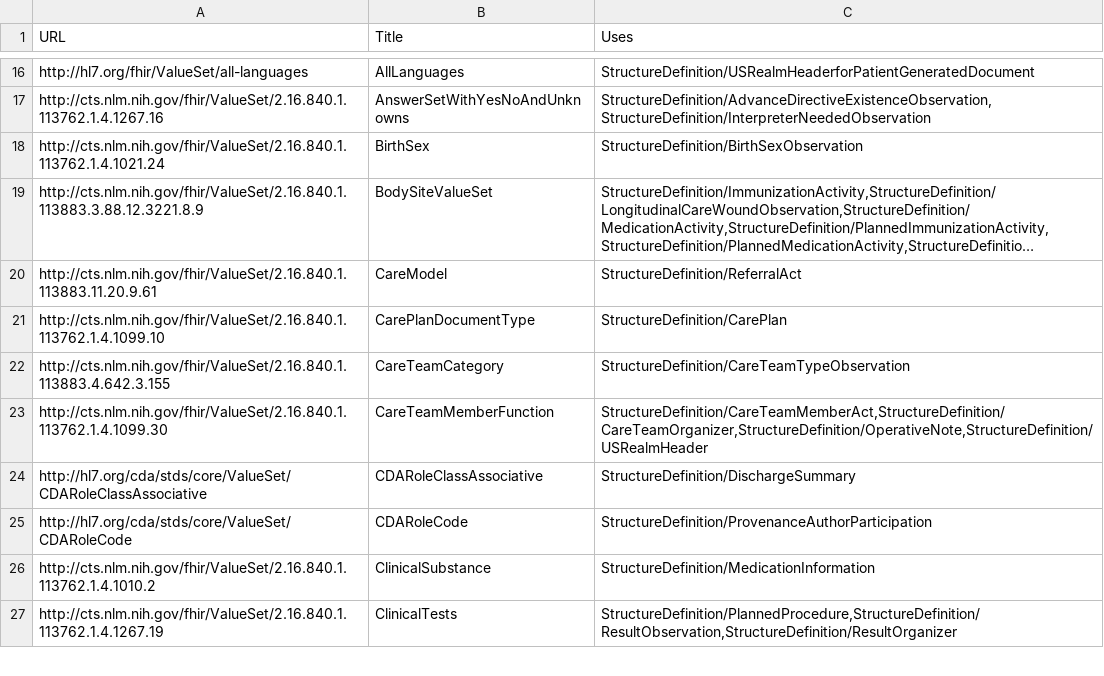
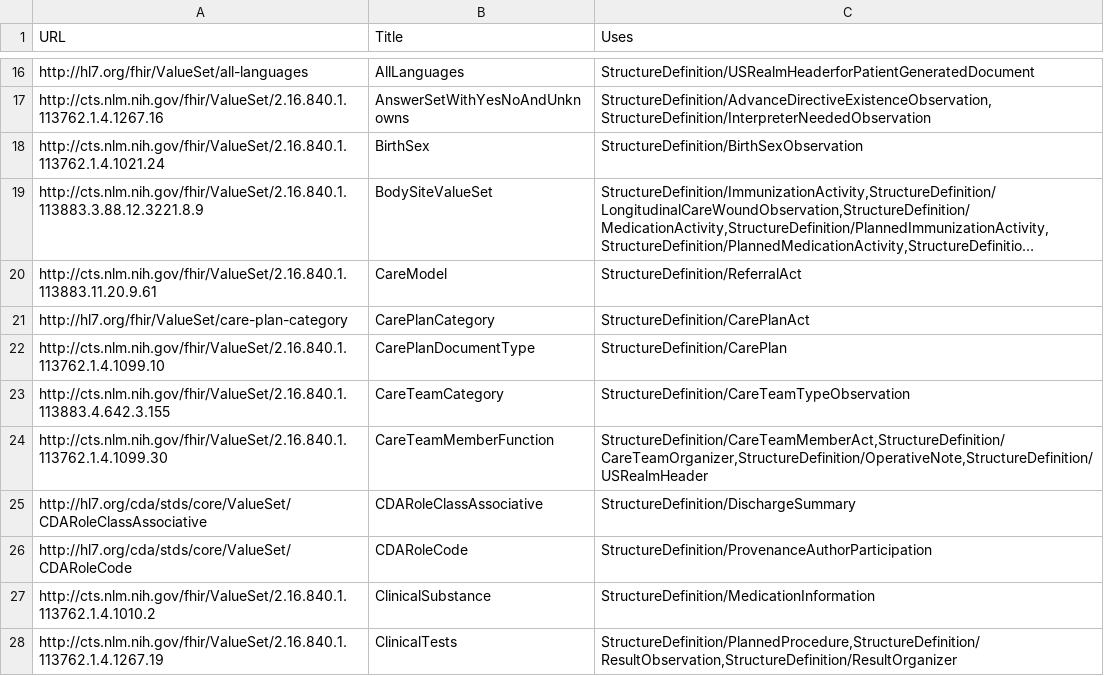
Before and after one commit to HL7/CDA-ccda, a CSV file: input/data/valueset-filtered.csv, drawn as a sheet; only a part is shown, gaps mark what is left out; long unchanged cells end in …; the diff names each change by its address in the sheet, - before the commit and + after, or states it on an @@ line.

Commit message:
Update PlanOfTreatment description and Link CarePlanAct

```diff
--- a/input/data/valueset-filtered.csv
+++ b/input/data/valueset-filtered.csv
+row 21: http://hl7.org/fhir/ValueSet/care-plan-category | CarePlanCategory | StructureDefinition/CarePlanAct
```
Also changed, not shown: 3 other files.
